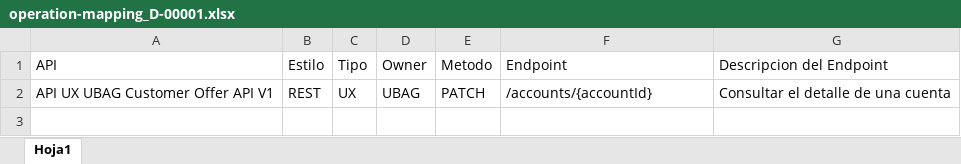
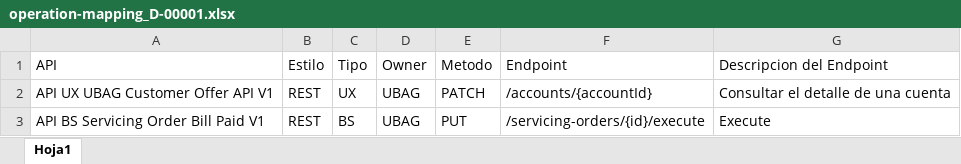
Before and after one commit to ivallemol2018/iniciativas, an Excel workbook: D-00001/operation-mapping_D-00001.xlsx, sheet Hoja1, drawn as a sheet; values as stored, in another font and other column widths than the file's, no borders; the diff names each change by its address in the sheet, - before the commit and + after, or states it on an @@ line.

```diff
--- a/D-00001/operation-mapping_D-00001.xlsx (sheet Hoja1)
+++ b/D-00001/operation-mapping_D-00001.xlsx (sheet Hoja1)
+row 3: API BS Servicing Order Bill Paid V1 | REST | BS | UBAG | PUT | /servicing-orders/{id}/execute | Execute
```
Also changed, not shown: 1 other file.
